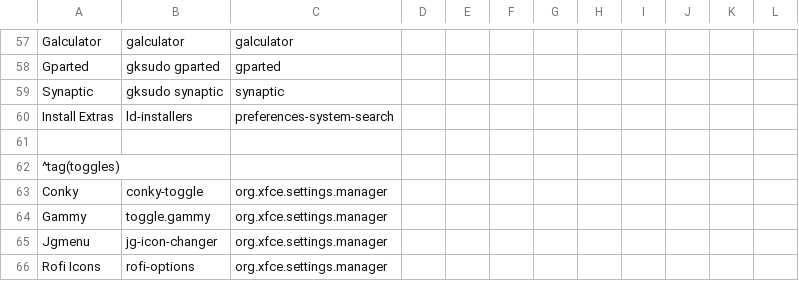
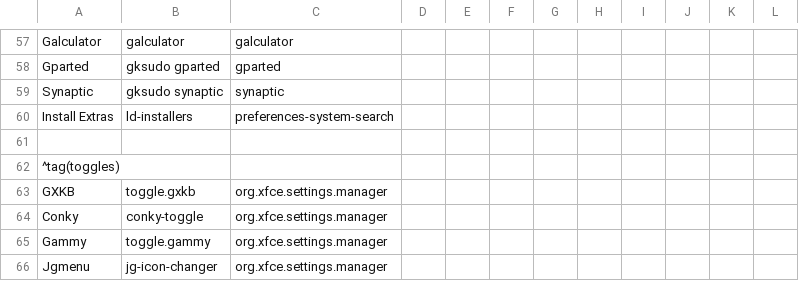
Before and after one commit to sleekmason/Lilidog-Trixie, a CSV file: config/includes.chroot_after_packages/etc/skel/.config/jgmenu/prepend.csv, drawn as a sheet; only a part is shown, gaps mark what is left out; the shorter side is filled out with more unchanged rows; the diff names each change by its address in the sheet, - before the commit and + after, or states it on an @@ line.

Commit message:
gxkb menu toggle

```diff
--- a/config/includes.chroot_after_packages/etc/skel/.config/jgmenu/prepend.csv
+++ b/config/includes.chroot_after_packages/etc/skel/.config/jgmenu/prepend.csv
+row 63: GXKB | toggle.gxkb | org.xfce.settings.manager
```
Also changed, not shown: 2 other files.
